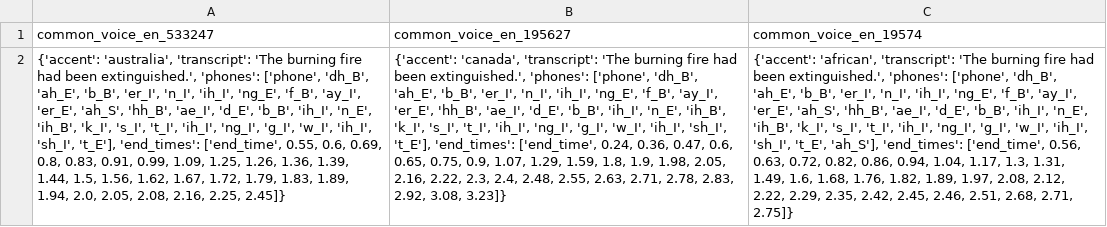
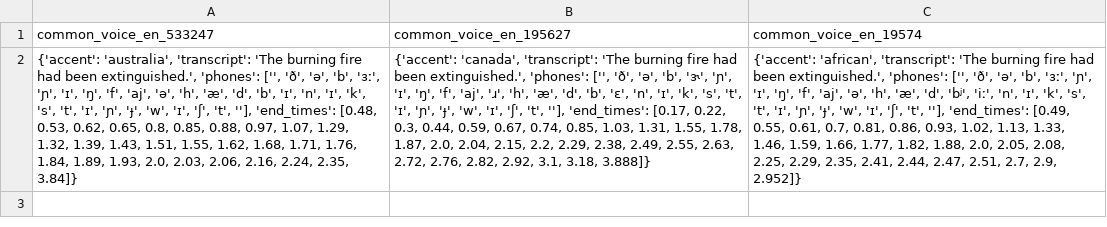
Before and after one commit to MohamedMesto/ASR-Accent-Analysis-De, a CSV file: DeepSpeech/data/file_meta_end_phones.csv, drawn as a sheet; the diff names each change by its address in the sheet, - before the commit and + after, or states it on an @@ line.

```diff
--- a/DeepSpeech/data/file_meta_end_phones.csv
+++ b/DeepSpeech/data/file_meta_end_phones.csv
-A2 (common_voice_en_533247): …extinguished.', 'phones': ['phone', 'dh_B', 'ah_E', 'b_B', 'er_I', 'n_I', 'ih_I', 'ng_E', 'f_B', 'ay_I', 'er_E', 'ah_S', 'hh_B', 'ae_I', 'd_E', 'b_B', 'ih_I', 'n_E', 'ih_B', 'k_I', 's_I', 't_I', 'ih_I', 'ng_I', 'g_I', 'w_I', 'ih_I', 'sh_I', 't_E'], 'end_times': ['end_time', 0.55, 0.6, 0.69, 0.8, 0.83, 0.91, 0.99, 1.09, 1.25, 1.26, 1.36, 1.39, 1.44, 1.5, 1.56, 1.62, 1.67, 1.72, 1.79, 1.83, 1.89, 1.94, 2.0, 2.05, 2.08, 2.16, 2.25, 2.45]}
+A2 (common_voice_en_533247): …extinguished.', 'phones': ['', 'ð', 'ə', 'b', 'ɜː', 'ɲ', 'ɪ', 'ŋ', 'f', 'aj', 'ə', 'h', 'æ', 'd', 'b', 'ɪ', 'n', 'ɪ', 'k', 's', 't', 'ɪ', 'ɲ', 'ɟ', 'w', 'ɪ', 'ʃ', 't', ''], 'end_times': [0.48, 0.53, 0.62, 0.65, 0.8, 0.85, 0.88, 0.97, 1.07, 1.29, 1.32, 1.39, 1.43, 1.51, 1.55, 1.62, 1.68, 1.71, 1.76, 1.84, 1.89, 1.93, 2.0, 2.03, 2.06, 2.16, 2.24, 2.35, 3.84]}
-B2 (common_voice_en_195627): …extinguished.', 'phones': ['phone', 'dh_B', 'ah_E', 'b_B', 'er_I', 'n_I', 'ih_I', 'ng_E', 'f_B', 'ay_I', 'er_E', 'hh_B', 'ae_I', 'd_E', 'b_B', 'ih_I', 'n_E', 'ih_B', 'k_I', 's_I', 't_I', 'ih_I', 'ng_I', 'g_I', 'w_I', 'ih_I', 'sh_I', 't_E'], 'end_times': ['end_time', 0.24, 0.36, 0.47, 0.6, 0.65, 0.75, 0.9, 1.07, 1.29, 1.59, 1.8, 1.9, 1.98, 2.05, 2.16, 2.22, 2.3, 2.4, 2.48, 2.55, 2.63, 2.71, 2.78, 2.83, 2.92, 3.08, 3.23]}
+B2 (common_voice_en_195627): …extinguished.', 'phones': ['', 'ð', 'ə', 'b', 'ɝ', 'ɲ', 'ɪ', 'ŋ', 'f', 'aj', 'ɹ', 'h', 'æ', 'd', 'b', 'ɛ', 'n', 'ɪ', 'k', 's', 't', 'ɪ', 'ɲ', 'ɟ', 'w', 'ɪ', 'ʃ', 't', ''], 'end_times': [0.17, 0.22, 0.3, 0.44, 0.59, 0.67, 0.74, 0.85, 1.03, 1.31, 1.55, 1.78, 1.87, 2.0, 2.04, 2.15, 2.2, 2.29, 2.38, 2.49, 2.55, 2.63, 2.72, 2.76, 2.82, 2.92, 3.1, 3.18, 3.888]}
-C2 (common_voice_en_19574): …extinguished.', 'phones': ['phone', 'dh_B', 'ah_E', 'b_B', 'er_I', 'n_I', 'ih_I', 'ng_E', 'f_B', 'ay_I', 'er_E', 'ah_S', 'hh_B', 'ae_I', 'd_E', 'b_B', 'ih_I', 'n_E', 'ih_B', 'k_I', 's_I', 't_I', 'ih_I', 'ng_I', 'g_I', 'w_I', 'ih_I', 'sh_I', 't_E', 'ah_S'], 'end_times': ['end_time', 0.56, 0.63, 0.72, 0.82, 0.86, 0.94, 1.04, 1.17, 1.3, 1.31, 1.49, 1.6, 1.68, 1.76, 1.82, 1.89, 1.97, 2.08, 2.12, 2.22, 2.29, 2.35, 2.42, 2.45, 2.46, 2.51, 2.68, 2.71, 2.75]}
+C2 (common_voice_en_19574): …extinguished.', 'phones': ['', 'ð', 'ə', 'b', 'ɜː', 'ɲ', 'ɪ', 'ŋ', 'f', 'aj', 'ə', 'h', 'æ', 'd', 'bʲ', 'iː', 'n', 'ɪ', 'k', 's', 't', 'ɪ', 'ɲ', 'ɟ', 'w', 'ɪ', 'ʃ', 't', ''], 'end_times': [0.49, 0.55, 0.61, 0.7, 0.81, 0.86, 0.93, 1.02, 1.13, 1.33, 1.46, 1.59, 1.66, 1.77, 1.82, 1.88, 2.0, 2.05, 2.08, 2.25, 2.29, 2.35, 2.41, 2.44, 2.47, 2.51, 2.7, 2.9, 2.952]}
```
Also changed, not shown: DeepSpeech/data/test_manifest.csv, 13 other files.
